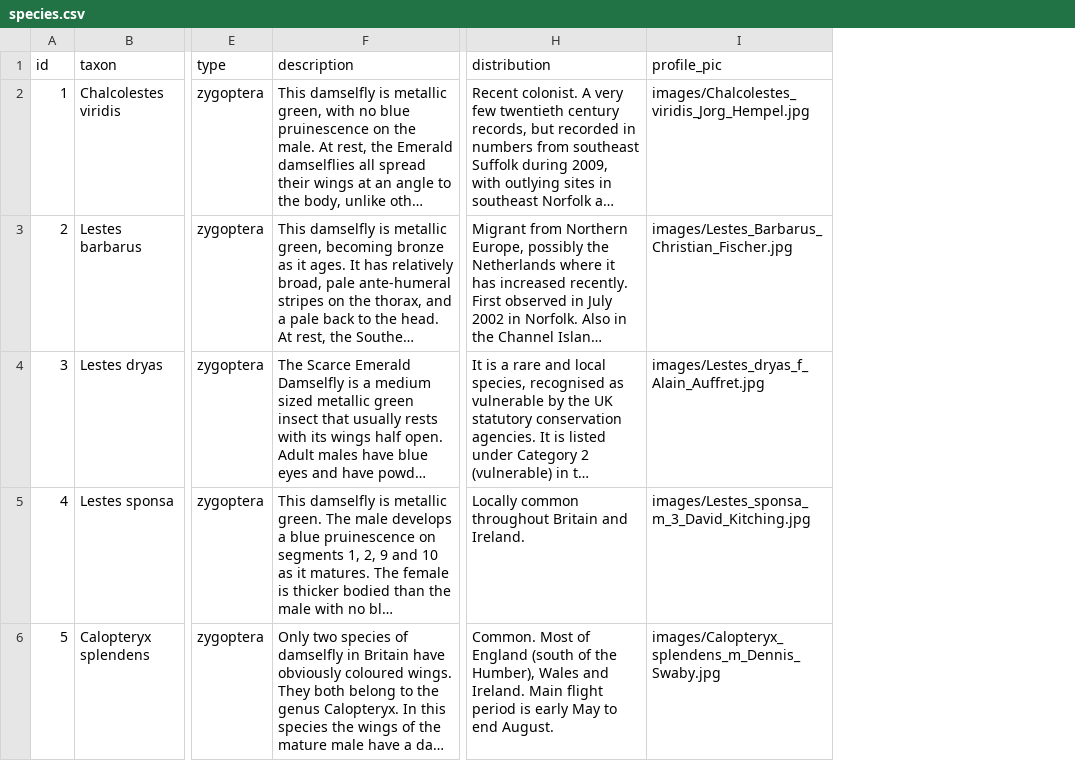
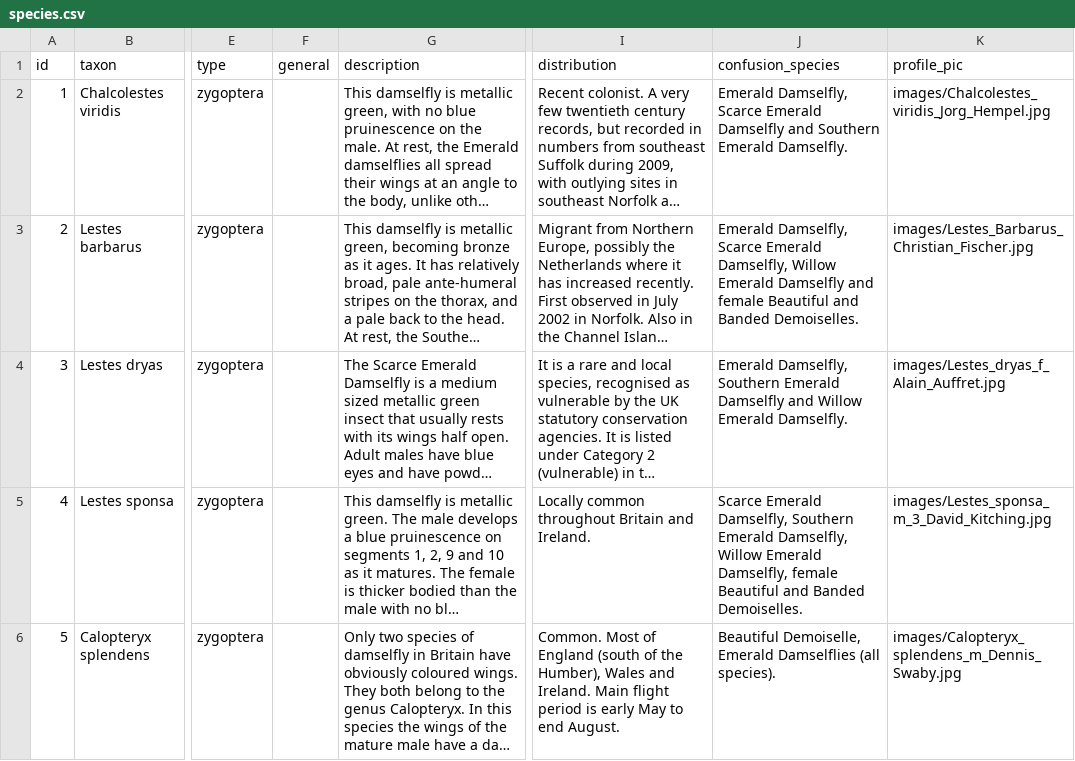
Before and after one commit to NERC-CEH/irecord-dragonflies-app, a CSV file: src/data/raw/species.csv, drawn as a sheet; only a part is shown, gaps mark what is left out; long unchanged cells end in …; the diff covers the shown part only; the diff names each change by its address in the sheet, - before the commit and + after, or states it on an @@ line.

```diff
--- a/src/data/raw/species.csv
+++ b/src/data/raw/species.csv
+column F (general), empty
+column J (confusion_species), rows 2-6: Emerald Damselfly, Scarce Emerald Damselfly and Southern Emerald Damselfly. | Emerald Damselfly, Scarce Emerald Damselfly, Willow Emerald Damselfly and female Beautiful and Banded Demoiselles. | Emerald Damselfly, Southern Emerald Damselfly and Willow Emerald Damselfly. | Scarce Emerald Damselfly, Southern Emerald Damselfly, Willow Emerald Damselfly, female Beautiful and Banded Demoiselles. | Beautiful Demoiselle, Emerald Damselflies (all species).
```
Also changed, not shown: 1 added row and 7 edited cells elsewhere in this file, 15 other files.
